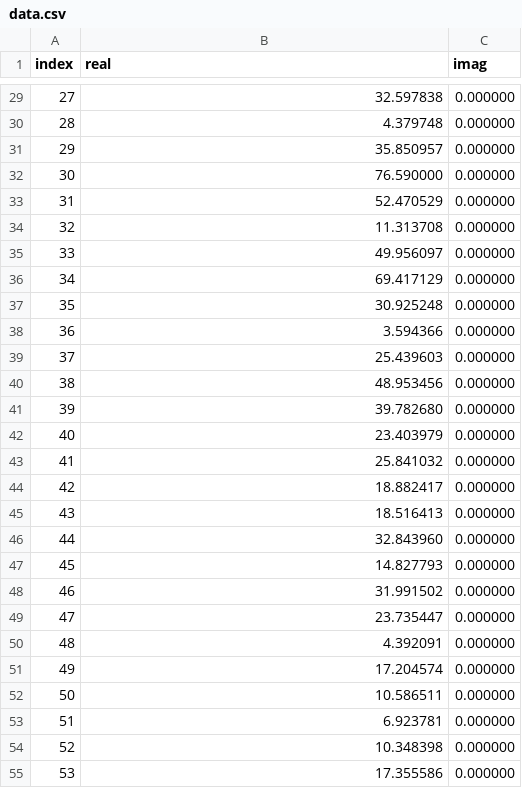
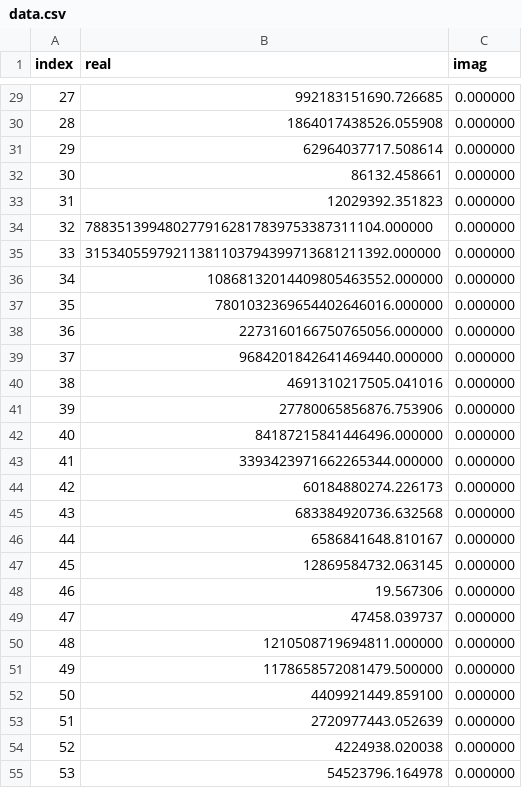
Before and after one commit to evancoons22/fourier, a CSV file: data.csv, drawn as a sheet; only a part is shown, gaps mark what is left out; the diff covers the shown part only.

```diff
--- a/data.csv
+++ b/data.csv
@@ -29,27 +29,27 @@ index,real,imag
-27,32.597838,0.000000
-28,4.379748,0.000000
-29,35.850957,0.000000
-30,76.590000,0.000000
-31,52.470529,0.000000
-32,11.313708,0.000000
-33,49.956097,0.000000
-34,69.417129,0.000000
-35,30.925248,0.000000
-36,3.594366,0.000000
-37,25.439603,0.000000
-38,48.953456,0.000000
-39,39.782680,0.000000
-40,23.403979,0.000000
-41,25.841032,0.000000
-42,18.882417,0.000000
-43,18.516413,0.000000
-44,32.843960,0.000000
-45,14.827793,0.000000
-46,31.991502,0.000000
-47,23.735447,0.000000
-48,4.392091,0.000000
-49,17.204574,0.000000
-50,10.586511,0.000000
-51,6.923781,0.000000
-52,10.348398,0.000000
-53,17.355586,0.000000
+27,992183151690.726685,0.000000
+28,1864017438526.055908,0.000000
+29,62964037717.508614,0.000000
+30,86132.458661,0.000000
+31,12029392.351823,0.000000
+32,7883513994802779162817839753387311104.000000,0.000000
+33,31534055979211381103794399713681211392.000000,0.000000
+34,10868132014409805463552.000000,0.000000
+35,7801032369654402646016.000000,0.000000
+36,2273160166750765056.000000,0.000000
+37,9684201842641469440.000000,0.000000
+38,4691310217505.041016,0.000000
+39,27780065856876.753906,0.000000
+40,84187215841446496.000000,0.000000
+41,3393423971662265344.000000,0.000000
+42,60184880274.226173,0.000000
+43,683384920736.632568,0.000000
+44,6586841648.810167,0.000000
+45,12869584732.063145,0.000000
+46,19.567306,0.000000
+47,47458.039737,0.000000
+48,1210508719694811.000000,0.000000
+49,1178658572081479.500000,0.000000
+50,4409921449.859100,0.000000
+51,2720977443.052639,0.000000
+52,4224938.020038,0.000000
+53,54523796.164978,0.000000
```
Also changed, not shown: 37 edited cells elsewhere in this file, 5 other files.
